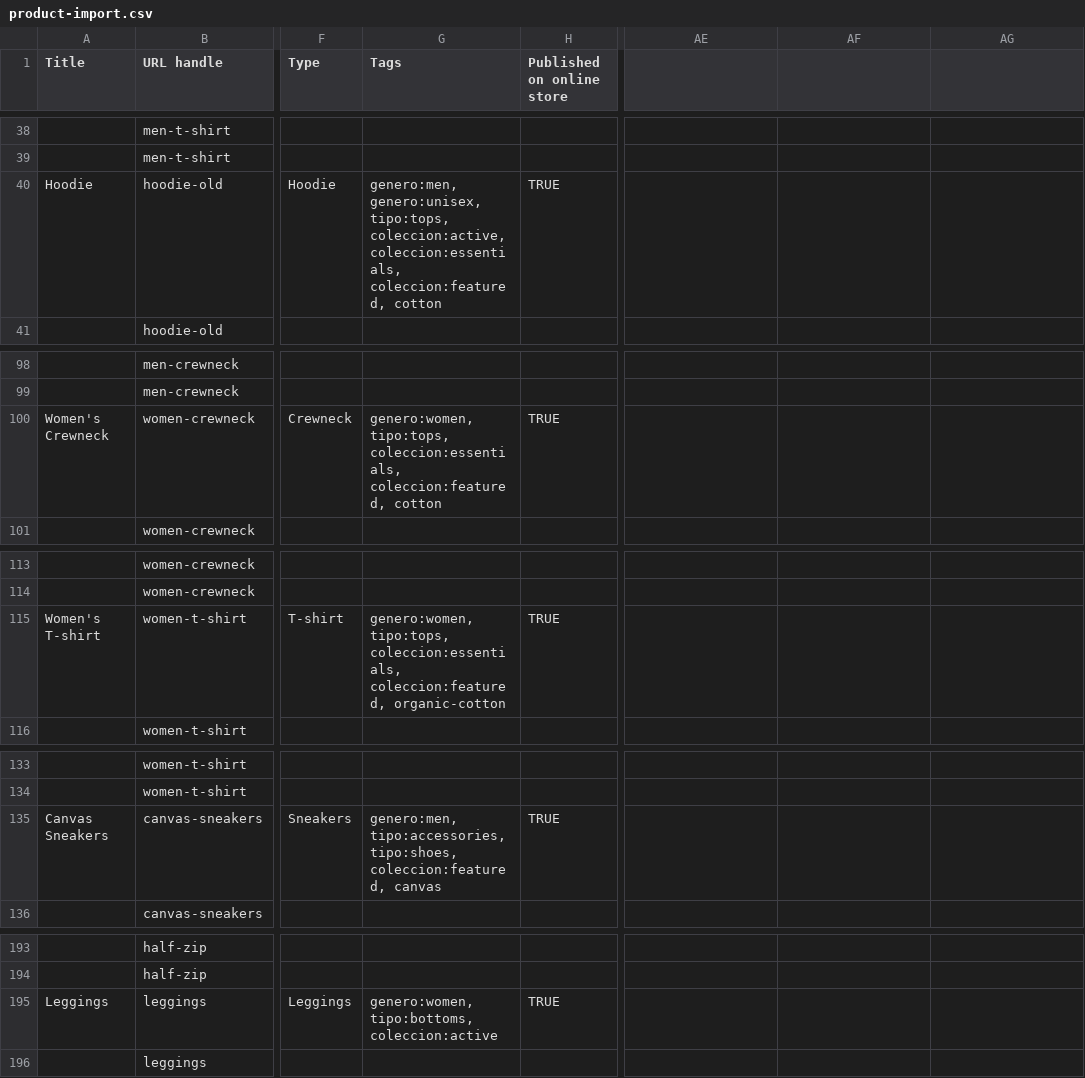
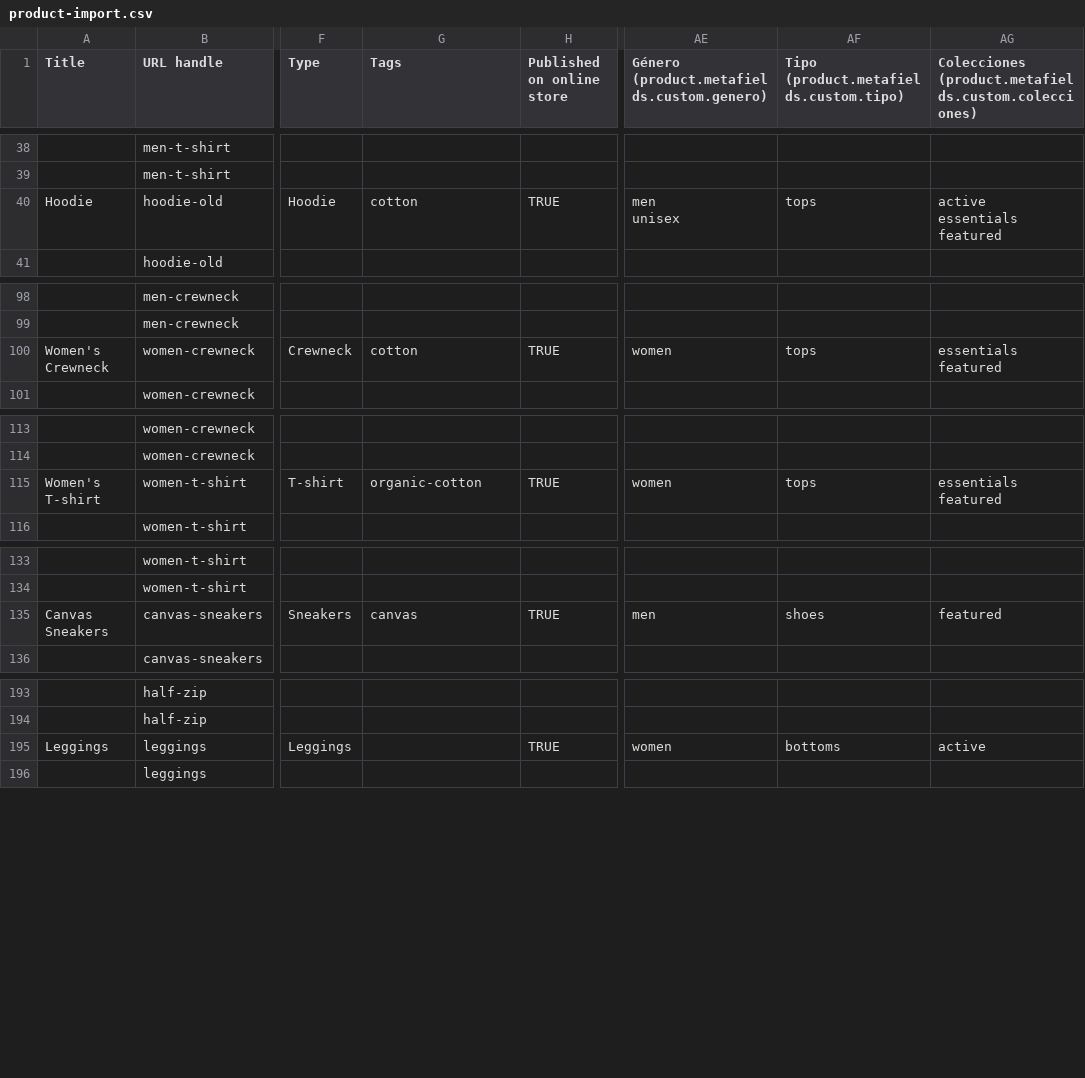
Before and after one commit to wildcant/proteus, a CSV file: apps/backend/scripts/seed/product-import.csv, drawn as a sheet; only a part is shown, gaps mark what is left out; ↵ is a line break in a cell; the diff covers the shown part only; the diff names each change by its address in the sheet, - before the commit and + after, or states it on an @@ line.

```diff
--- a/apps/backend/scripts/seed/product-import.csv
+++ b/apps/backend/scripts/seed/product-import.csv
-AE1: (empty)
+AE1: Género (product.metafields.custom.genero)
-AF1: (empty)
+AF1: Tipo (product.metafields.custom.tipo)
-AG1: (empty)
+AG1: Colecciones (product.metafields.custom.colecciones)
-G40 (Tags): genero:men, genero:unisex, tipo:tops, coleccion:active, coleccion:essentials, coleccion:featured, cotton
+G40 (Tags): cotton
-AE40: (empty)
+AE40: men ↵ unisex
-AF40: (empty)
+AF40: tops
-AG40: (empty)
+AG40: active ↵ essentials ↵ featured
-G100 (Tags): genero:women, tipo:tops, coleccion:essentials, coleccion:featured, cotton
+G100 (Tags): cotton
-AE100: (empty)
+AE100: women
-AF100: (empty)
+AF100: tops
-AG100: (empty)
+AG100: essentials ↵ featured
-G115 (Tags): genero:women, tipo:tops, coleccion:essentials, coleccion:featured, organic-cotton
+G115 (Tags): organic-cotton
-AE115: (empty)
+AE115: women
-AF115: (empty)
+AF115: tops
-AG115: (empty)
+AG115: essentials ↵ featured
-G135 (Tags): genero:men, tipo:accessories, tipo:shoes, coleccion:featured, canvas
+G135 (Tags): canvas
-AE135: (empty)
+AE135: men
-AF135: (empty)
+AF135: shoes
-AG135: (empty)
+AG135: featured
-G195 (Tags): genero:women, tipo:bottoms, coleccion:active
+G195 (Tags): (empty)
-AE195: (empty)
+AE195: women
-AF195: (empty)
+AF195: bottoms
-AG195: (empty)
+AG195: active
```
Also changed, not shown: 76 edited cells elsewhere in this file, 1 other file.
